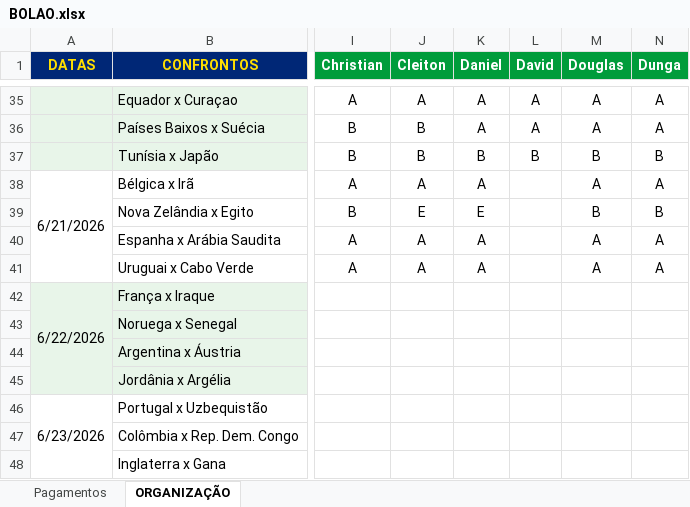
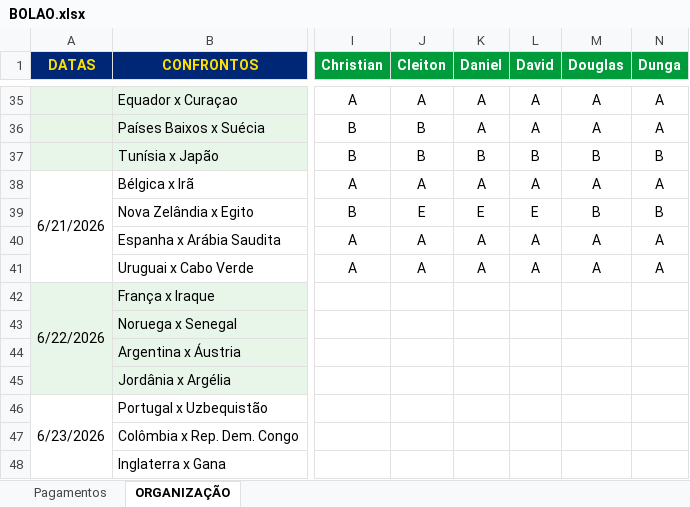
Before and after one commit to ChristianBranco/BolaoCopa, an Excel workbook: BOLAO.xlsx, sheet ORGANIZAÇÃO, drawn as a sheet; only a part is shown, gaps mark what is left out; values as stored, in another font and other column widths than the file's, no borders; conditional formats not drawn; the diff names each change by its address in the sheet, - before the commit and + after, or states it on an @@ line.

Commit message:
Update BOLAO.xlsx

```diff
--- a/BOLAO.xlsx (sheet ORGANIZAÇÃO)
+++ b/BOLAO.xlsx (sheet ORGANIZAÇÃO)
-L38 (David): (empty)
+L38 (David): A
-L39 (David): (empty)
+L39 (David): E
-L40:L41 (David): (empty)
+L40:L41 (David): A
```
